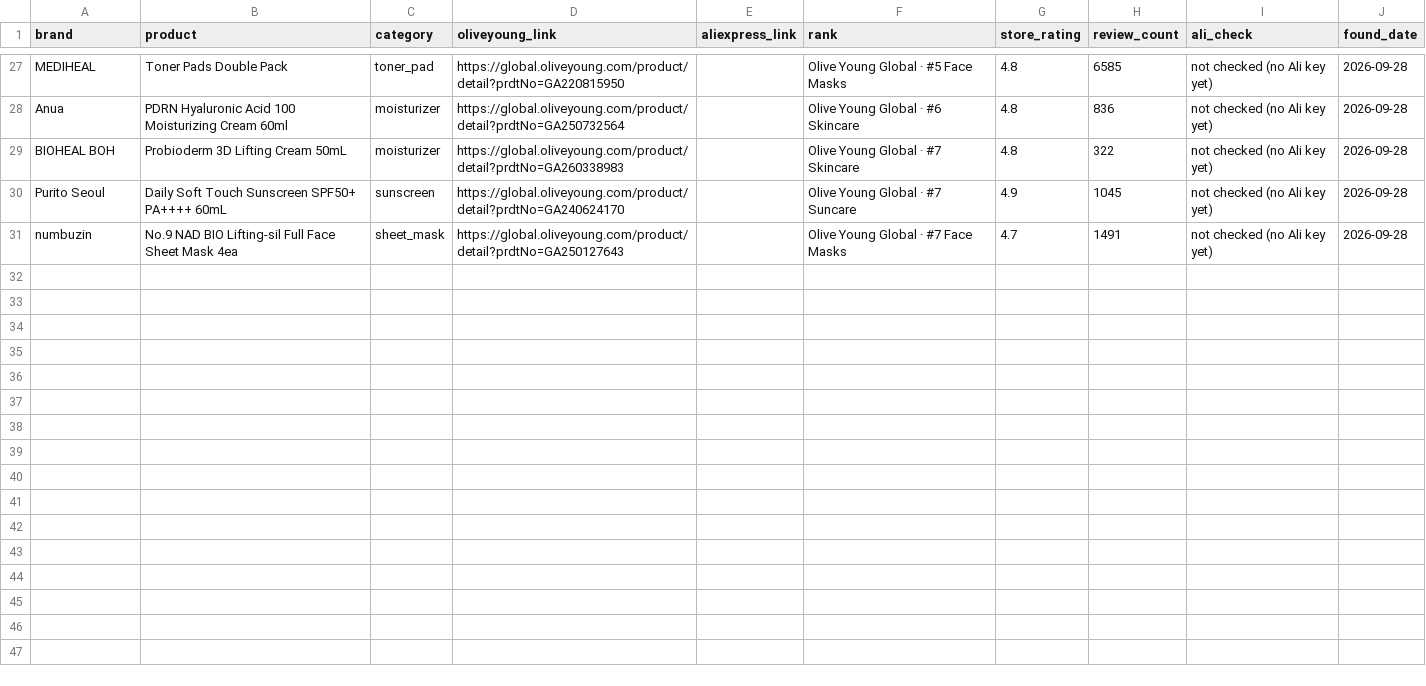
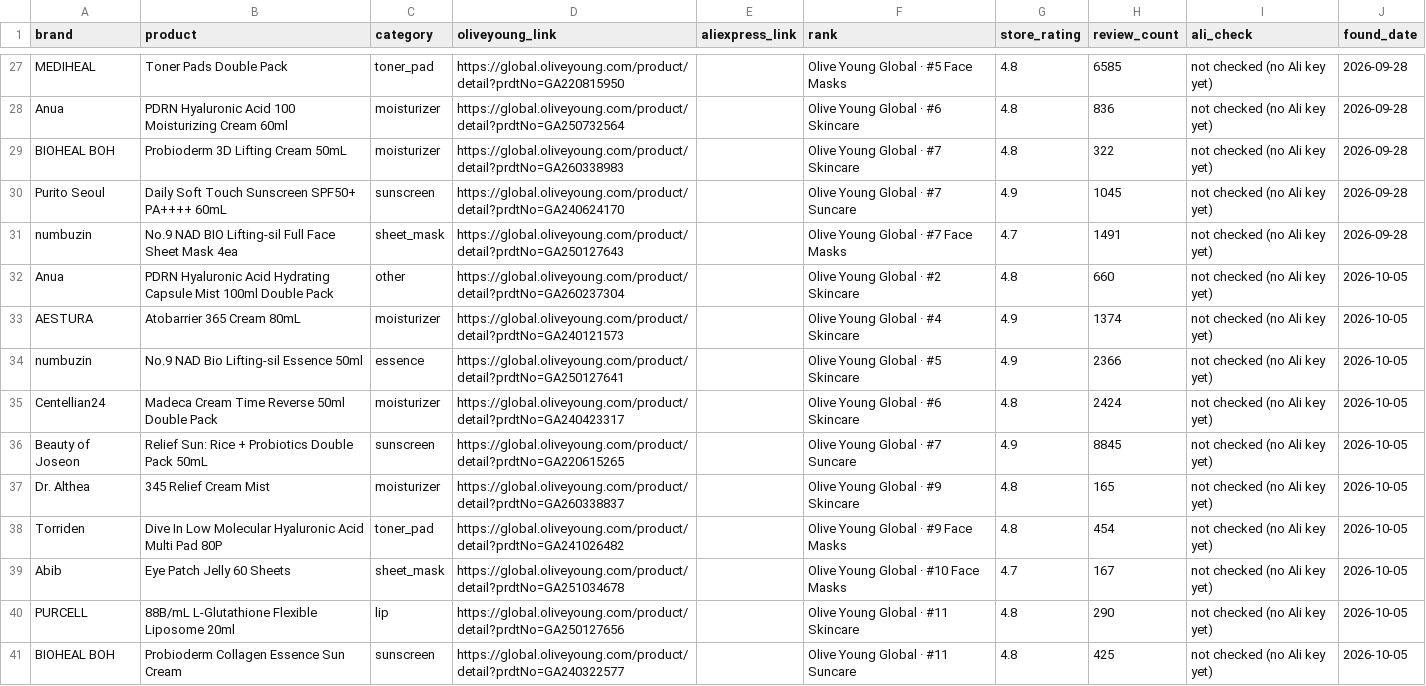
Before and after one commit to seoulskinpicks/seoulskinpicks.github.io, a CSV file: data/auto_queue.csv, drawn as a sheet; only a part is shown, gaps mark what is left out; the diff names each change by its address in the sheet, - before the commit and + after, or states it on an @@ line.

```diff
--- a/data/auto_queue.csv
+++ b/data/auto_queue.csv
+row 32: Anua | PDRN Hyaluronic Acid Hydrating Capsule Mist 100ml Double Pack | other | https://global.oliveyoung.com/product/detail?prdtNo=GA260237304 |  | Olive Young Global · #2 Skincare | 4.8 | 660 | not checked (no Ali key yet) | 2026-10-05
+row 33: AESTURA | Atobarrier 365 Cream 80mL | moisturizer | https://global.oliveyoung.com/product/detail?prdtNo=GA240121573 |  | Olive Young Global · #4 Skincare | 4.9 | 1374 | not checked (no Ali key yet) | 2026-10-05
+row 34: numbuzin | No.9 NAD Bio Lifting-sil Essence 50ml | essence | https://global.oliveyoung.com/product/detail?prdtNo=GA250127641 |  | Olive Young Global · #5 Skincare | 4.9 | 2366 | not checked (no Ali key yet) | 2026-10-05
+row 35: Centellian24 | Madeca Cream Time Reverse 50ml Double Pack | moisturizer | https://global.oliveyoung.com/product/detail?prdtNo=GA240423317 |  | Olive Young Global · #6 Skincare | 4.8 | 2424 | not checked (no Ali key yet) | 2026-10-05
+row 36: Beauty of Joseon | Relief Sun: Rice + Probiotics Double Pack 50mL | sunscreen | https://global.oliveyoung.com/product/detail?prdtNo=GA220615265 |  | Olive Young Global · #7 Suncare | 4.9 | 8845 | not checked (no Ali key yet) | 2026-10-05
+row 37: Dr. Althea | 345 Relief Cream Mist | moisturizer | https://global.oliveyoung.com/product/detail?prdtNo=GA260338837 |  | Olive Young Global · #9 Skincare | 4.8 | 165 | not checked (no Ali key yet) | 2026-10-05
+row 38: Torriden | Dive In Low Molecular Hyaluronic Acid Multi Pad 80P | toner_pad | https://global.oliveyoung.com/product/detail?prdtNo=GA241026482 |  | Olive Young Global · #9 Face Masks | 4.8 | 454 | not checked (no Ali key yet) | 2026-10-05
+row 39: Abib | Eye Patch Jelly 60 Sheets | sheet_mask | https://global.oliveyoung.com/product/detail?prdtNo=GA251034678 |  | Olive Young Global · #10 Face Masks | 4.7 | 167 | not checked (no Ali key yet) | 2026-10-05
+row 40: PURCELL | 88B/mL L-Glutathione Flexible Liposome 20ml | lip | https://global.oliveyoung.com/product/detail?prdtNo=GA250127656 |  | Olive Young Global · #11 Skincare | 4.8 | 290 | not checked (no Ali key yet) | 2026-10-05
+row 41: BIOHEAL BOH | Probioderm Collagen Essence Sun Cream | sunscreen | https://global.oliveyoung.com/product/detail?prdtNo=GA240322577 |  | Olive Young Global · #11 Suncare | 4.8 | 425 | not checked (no Ali key yet) | 2026-10-05
```
Also changed, not shown: 3 other files.
